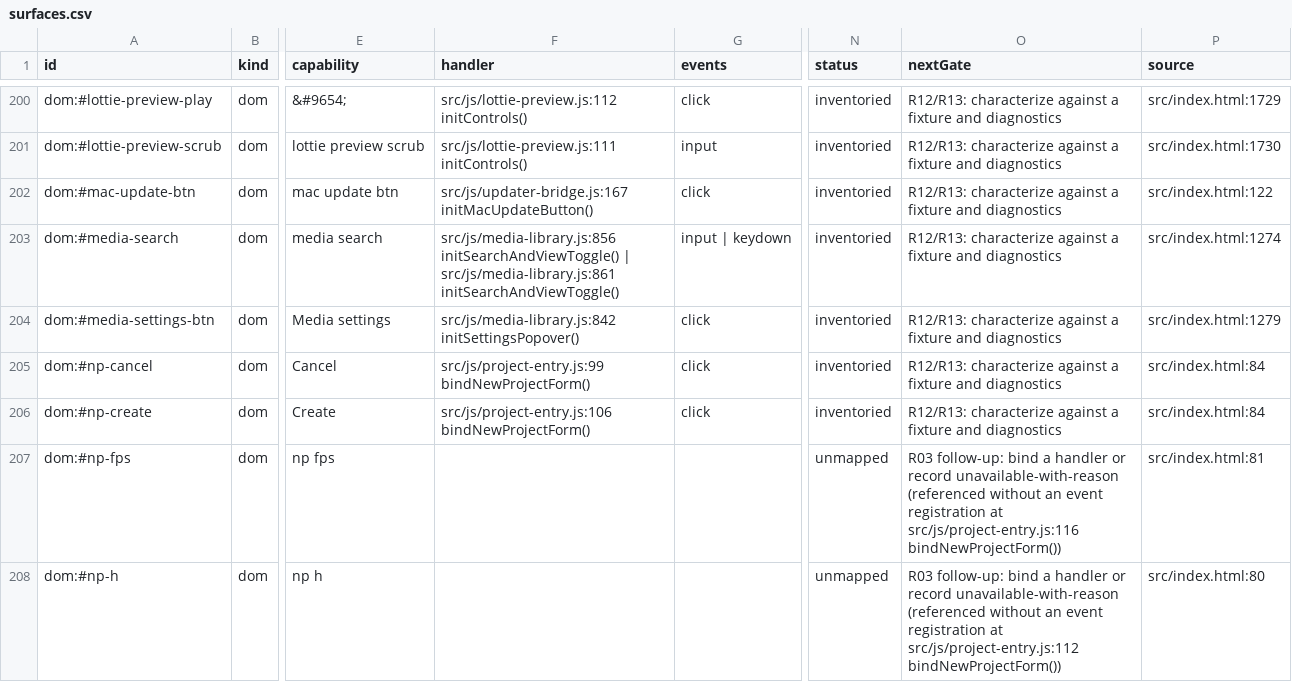
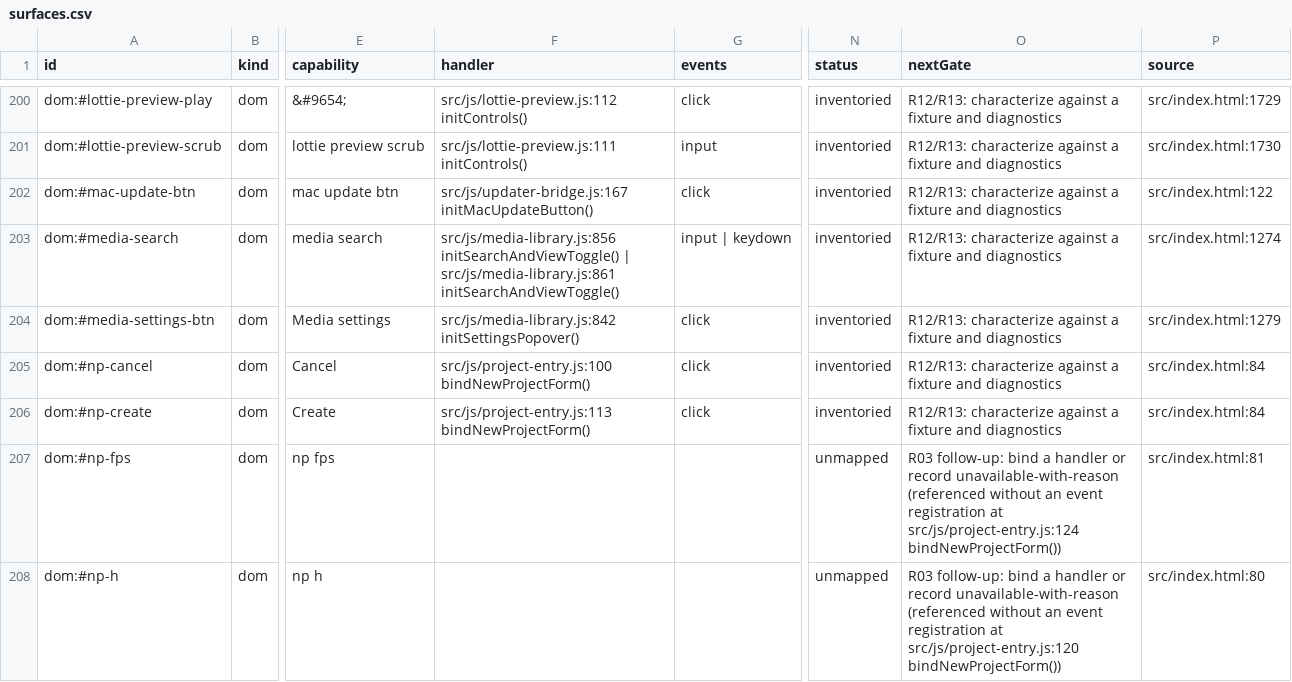
Before and after one commit to mysteropodes/nemo, a CSV file: engineering/inventory/surfaces.csv, drawn as a sheet; only a part is shown, gaps mark what is left out; the diff covers the shown part only; the diff names each change by its address in the sheet, - before the commit and + after, or states it on an @@ line.

Commit message:
chore(native): reconcile desktop export source provenance
Signed-off-by: IVG-Design <ilyav@gusinski.us>

```diff
--- a/engineering/inventory/surfaces.csv
+++ b/engineering/inventory/surfaces.csv
-F205 (handler): src/js/project-entry.js:99 bindNewProjectForm()
+F205 (handler): src/js/project-entry.js:100 bindNewProjectForm()
-F206 (handler): src/js/project-entry.js:106 bindNewProjectForm()
+F206 (handler): src/js/project-entry.js:113 bindNewProjectForm()
-O207 (nextGate): …registration at src/js/project-entry.js:116 bindNewProjectForm())
+O207 (nextGate): …registration at src/js/project-entry.js:124 bindNewProjectForm())
-O208 (nextGate): …registration at src/js/project-entry.js:112 bindNewProjectForm())
+O208 (nextGate): …registration at src/js/project-entry.js:120 bindNewProjectForm())
```
Also changed, not shown: 14 edited cells elsewhere in this file, 3 other files.
